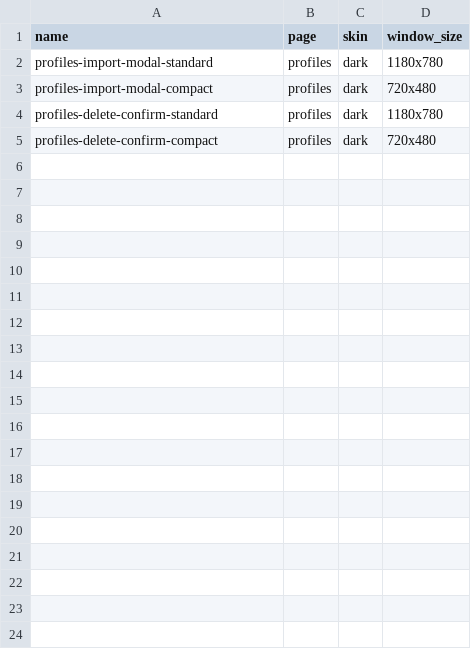
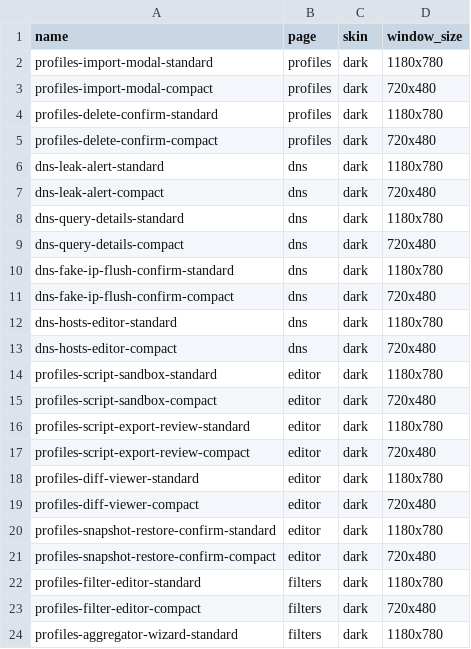
Before and after one commit to zhugenanbei181/music-frog, a TSV file: crates/infiltrator-slint/docs/capture/parity_scenarios.tsv, drawn as a sheet; only a part is shown; the diff covers the shown part only; the diff names each change by its address in the sheet, - before the commit and + after, or states it on an @@ line.

```diff
--- a/crates/infiltrator-slint/docs/capture/parity_scenarios.tsv
+++ b/crates/infiltrator-slint/docs/capture/parity_scenarios.tsv
+row 6: dns-leak-alert-standard | dns | dark | 1180x780
+row 7: dns-leak-alert-compact | dns | dark | 720x480
+row 8: dns-query-details-standard | dns | dark | 1180x780
+row 9: dns-query-details-compact | dns | dark | 720x480
+row 10: dns-fake-ip-flush-confirm-standard | dns | dark | 1180x780
+row 11: dns-fake-ip-flush-confirm-compact | dns | dark | 720x480
+row 12: dns-hosts-editor-standard | dns | dark | 1180x780
+row 13: dns-hosts-editor-compact | dns | dark | 720x480
+row 14: profiles-script-sandbox-standard | editor | dark | 1180x780
+row 15: profiles-script-sandbox-compact | editor | dark | 720x480
+row 16: profiles-script-export-review-standard | editor | dark | 1180x780
+row 17: profiles-script-export-review-compact | editor | dark | 720x480
+row 18: profiles-diff-viewer-standard | editor | dark | 1180x780
+row 19: profiles-diff-viewer-compact | editor | dark | 720x480
+row 20: profiles-snapshot-restore-confirm-standard | editor | dark | 1180x780
+row 21: profiles-snapshot-restore-confirm-compact | editor | dark | 720x480
+row 22: profiles-filter-editor-standard | filters | dark | 1180x780
+row 23: profiles-filter-editor-compact | filters | dark | 720x480
+row 24: profiles-aggregator-wizard-standard | filters | dark | 1180x780
```
Also changed, not shown: 13 added rows elsewhere in this file, scripts/capture_slint_scenarios.tsv, 13 other files.
